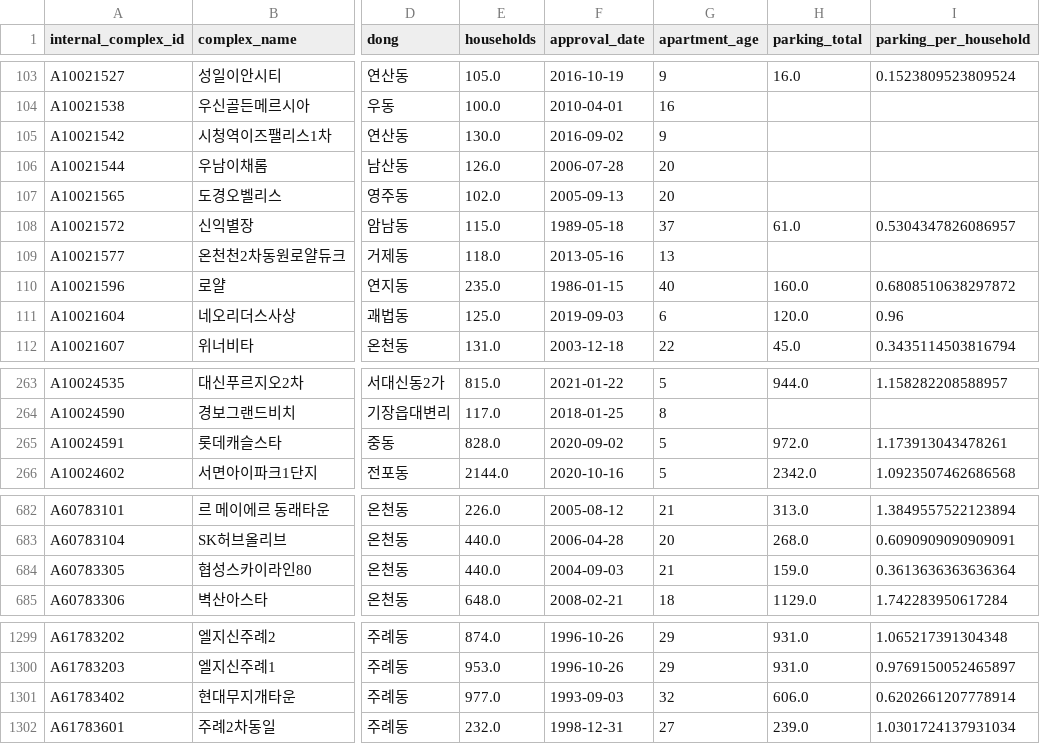
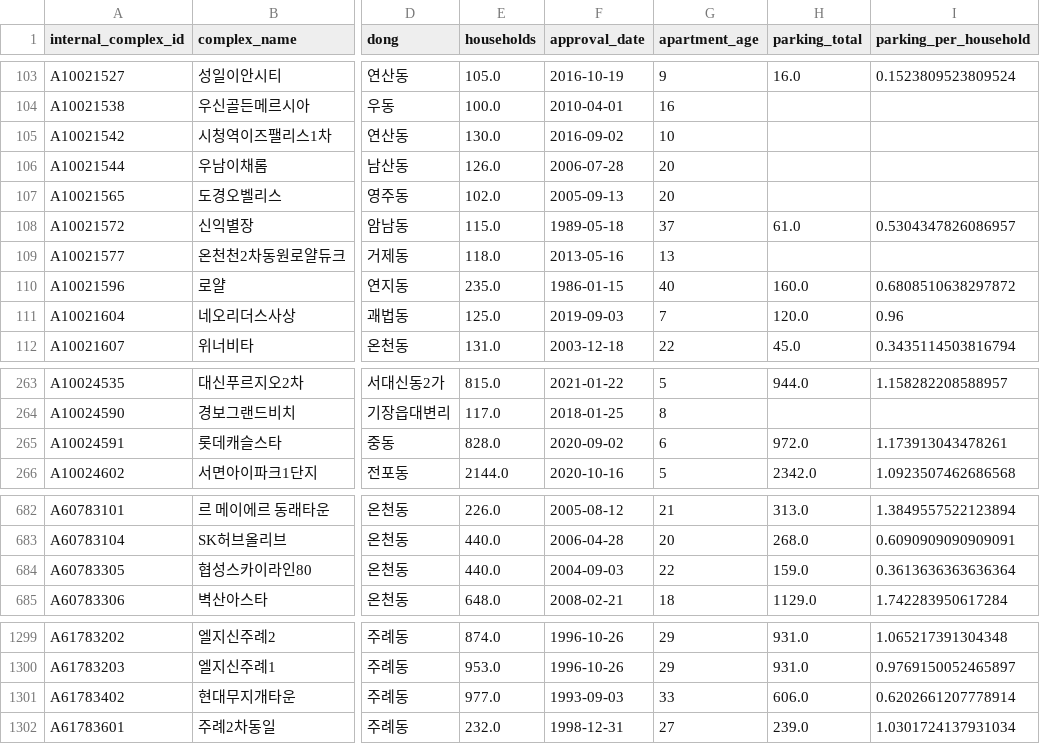
Before and after one commit to uincity/busan-apartment-datalab, a CSV file: data/processed/busan_complex_summary.csv, drawn as a sheet; only a part is shown, gaps mark what is left out; the diff names each change by its address in the sheet, - before the commit and + after, or states it on an @@ line.

```diff
--- a/data/processed/busan_complex_summary.csv
+++ b/data/processed/busan_complex_summary.csv
-G105 (apartment_age): 9
+G105 (apartment_age): 10
-G111 (apartment_age): 6
+G111 (apartment_age): 7
-G265 (apartment_age): 5
+G265 (apartment_age): 6
-G684 (apartment_age): 21
+G684 (apartment_age): 22
-G1301 (apartment_age): 32
+G1301 (apartment_age): 33
```
Also changed, not shown: data/processed/apartment_match_log.csv, data/processed/apartment_match_manual_review.csv, 25 other files.
